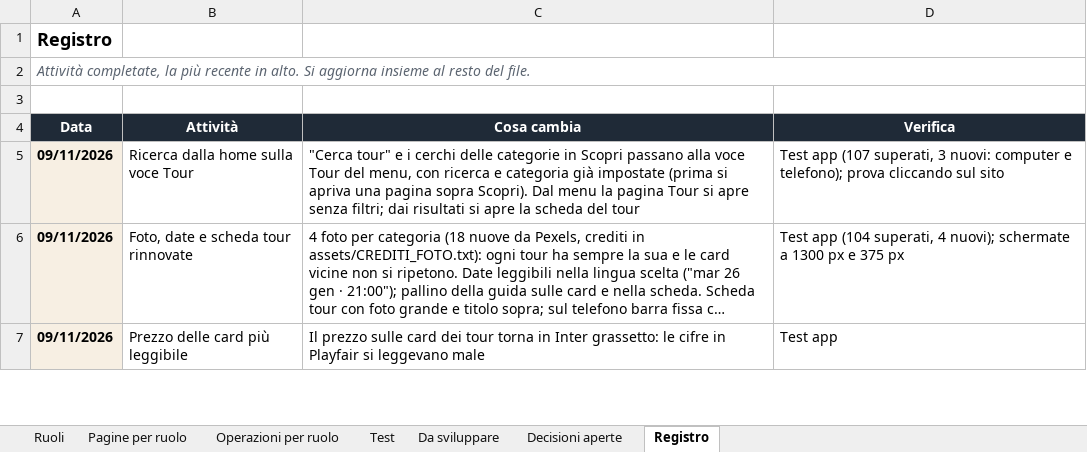
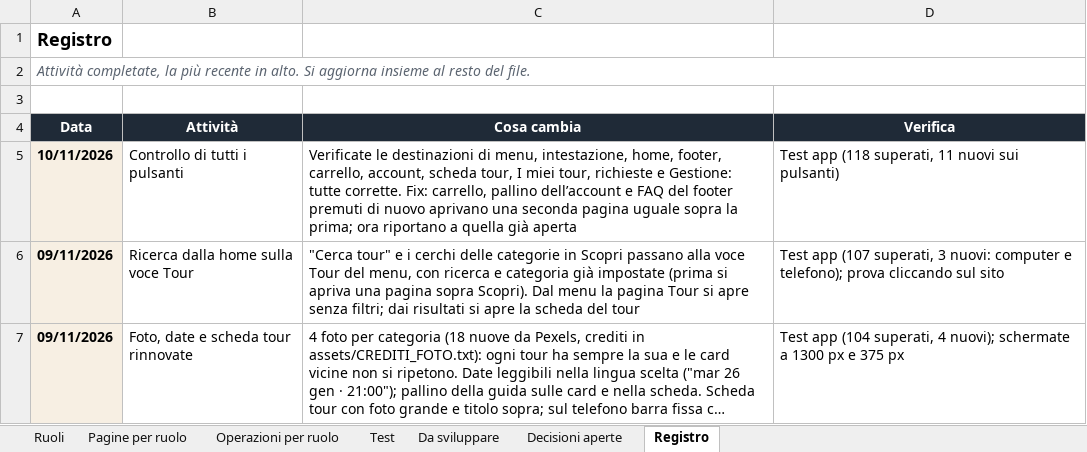
Before and after one commit to AlexJJJava/guidatour, an Excel workbook: flutter/docs/GuidaTour_Ruoli_e_Funzionalita.xlsx, sheet Registro, drawn as a sheet; only a part is shown; the shorter side is filled out with more unchanged rows; long unchanged cells end in …; values as stored, in another font and other column widths than the file's, no borders; the diff names each change by its address in the sheet, - before the commit and + after, or states it on an @@ line.

```diff
--- a/flutter/docs/GuidaTour_Ruoli_e_Funzionalita.xlsx (sheet Registro)
+++ b/flutter/docs/GuidaTour_Ruoli_e_Funzionalita.xlsx (sheet Registro)
+row 5: 10/11/2026 | Controllo di tutti i pulsanti | Verificate le destinazioni di menu, intestazione, home, footer, carrello, account, scheda tour, I miei tour, richieste e Gestione: tutte corrette. Fix: carrello, pallino dell’account e FAQ del footer premuti di nuovo aprivano una seconda pagina uguale sopra la prima; ora riportano a quella già aperta | Test app (118 superati, 11 nuovi sui pulsanti)
```
Also changed, not shown: sheet Test, 5 other files.
